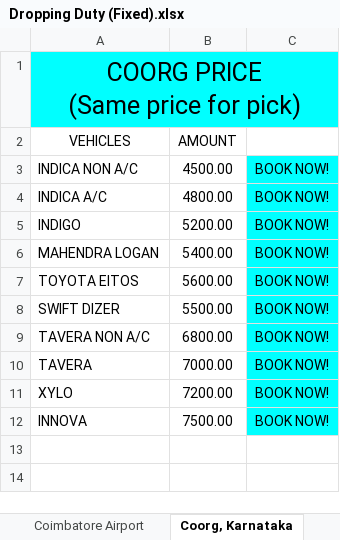
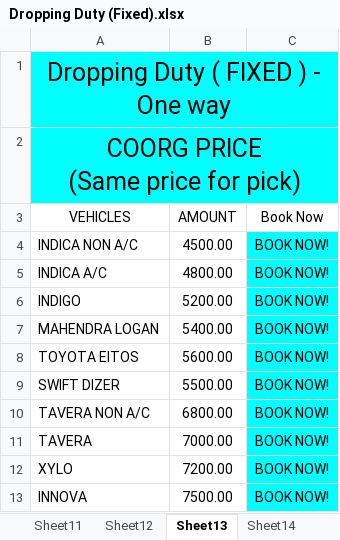
Before and after one commit to candystoregame/ootytaxi, an Excel workbook: assets/dataFiles/Dropping Duty (Fixed).xlsx, sheet Sheet13, drawn as a sheet; values as stored, in another font and other column widths than the file's, no borders; addresses are those after the commit; the diff names each change by its address in the sheet, - before the commit and + after, or states it on an @@ line.

```diff
--- a/assets/dataFiles/Dropping Duty (Fixed).xlsx (sheet Sheet13)
+++ b/assets/dataFiles/Dropping Duty (Fixed).xlsx (sheet Sheet13)
-sheet tab: Coimbatore Airport
+sheet tab: Sheet12
-sheet tab: Coorg, Karnataka
+sheet tab: Sheet13
+row 1: Dropping Duty ( FIXED ) - One way
-C3: (empty)
+C3: Book Now
```
Also changed, not shown: sheet Sheet18, sheet Sheet26, sheet Sheet21, sheet Sheet10, sheet Sheet9, sheet Sheet16, 19 more sheets, other sheet tabs, assets/dataFiles/Local Sightseeing (Hour Basis).xlsx, 1 other file.
